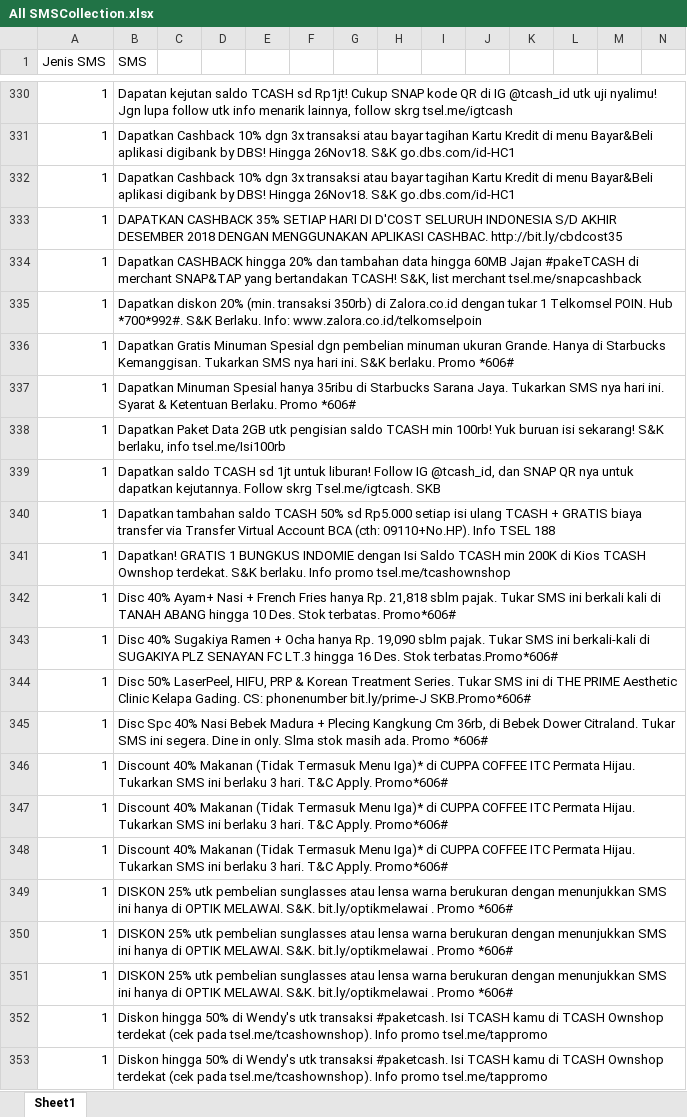
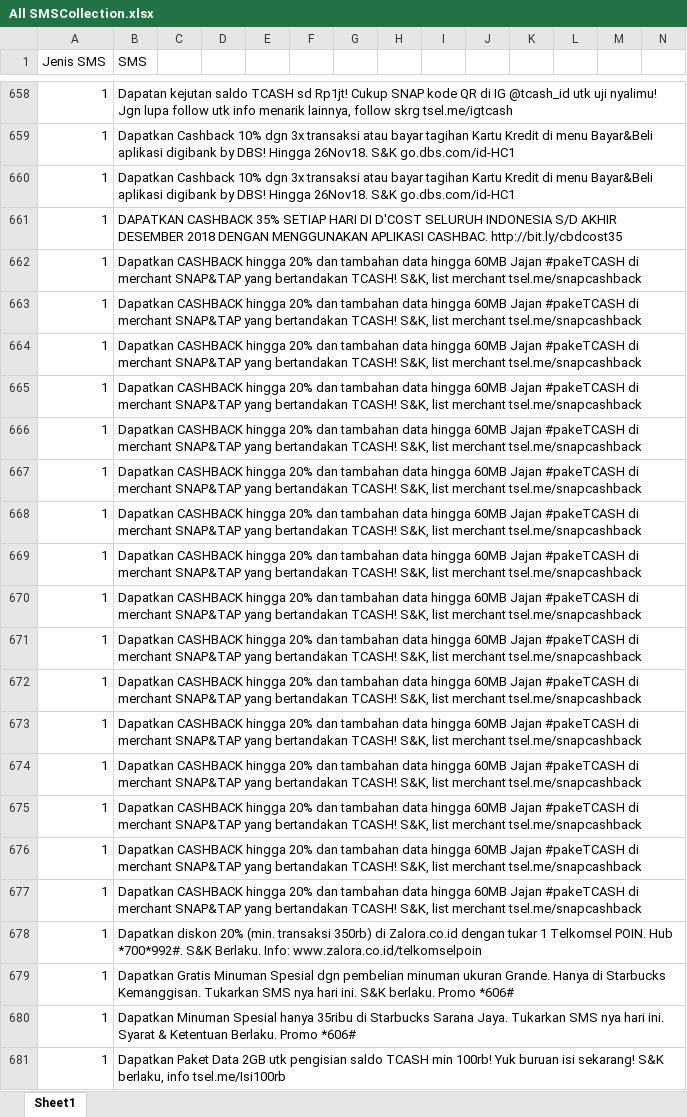
Before and after one commit to agustinustheo/sms-classifier-web-service, an Excel workbook: pretrained_model/sms_classifier_corpus/collected_sms_database/All SMSCollection.xlsx, sheet Sheet1, drawn as a sheet; only a part is shown, gaps mark what is left out; the shorter side is filled out with more unchanged rows; values as stored, in another font and other column widths than the file's, no borders; rows hold the shown columns only; the diff covers the shown part only; the diff names each change by its address in the sheet, - before the commit and + after, or states it on an @@ line.

Commit message:
updated model with 'mama minta pulsa' spam data

```diff
--- a/pretrained_model/sms_classifier_corpus/collected_sms_database/All SMSCollection.xlsx (sheet Sheet1)
+++ b/pretrained_model/sms_classifier_corpus/collected_sms_database/All SMSCollection.xlsx (sheet Sheet1)
+row 663: 1 | Dapatkan CASHBACK hingga 20% dan tambahan data hingga 60MB Jajan #pakeTCASH di merchant SNAP&TAP yang bertandakan TCASH! S&K, list merchant tsel.me/snapcashback
+row 664: 1 | Dapatkan CASHBACK hingga 20% dan tambahan data hingga 60MB Jajan #pakeTCASH di merchant SNAP&TAP yang bertandakan TCASH! S&K, list merchant tsel.me/snapcashback
+row 665: 1 | Dapatkan CASHBACK hingga 20% dan tambahan data hingga 60MB Jajan #pakeTCASH di merchant SNAP&TAP yang bertandakan TCASH! S&K, list merchant tsel.me/snapcashback
+row 666: 1 | Dapatkan CASHBACK hingga 20% dan tambahan data hingga 60MB Jajan #pakeTCASH di merchant SNAP&TAP yang bertandakan TCASH! S&K, list merchant tsel.me/snapcashback
+row 667: 1 | Dapatkan CASHBACK hingga 20% dan tambahan data hingga 60MB Jajan #pakeTCASH di merchant SNAP&TAP yang bertandakan TCASH! S&K, list merchant tsel.me/snapcashback
+row 668: 1 | Dapatkan CASHBACK hingga 20% dan tambahan data hingga 60MB Jajan #pakeTCASH di merchant SNAP&TAP yang bertandakan TCASH! S&K, list merchant tsel.me/snapcashback
+row 669: 1 | Dapatkan CASHBACK hingga 20% dan tambahan data hingga 60MB Jajan #pakeTCASH di merchant SNAP&TAP yang bertandakan TCASH! S&K, list merchant tsel.me/snapcashback
+row 670: 1 | Dapatkan CASHBACK hingga 20% dan tambahan data hingga 60MB Jajan #pakeTCASH di merchant SNAP&TAP yang bertandakan TCASH! S&K, list merchant tsel.me/snapcashback
+row 671: 1 | Dapatkan CASHBACK hingga 20% dan tambahan data hingga 60MB Jajan #pakeTCASH di merchant SNAP&TAP yang bertandakan TCASH! S&K, list merchant tsel.me/snapcashback
+row 672: 1 | Dapatkan CASHBACK hingga 20% dan tambahan data hingga 60MB Jajan #pakeTCASH di merchant SNAP&TAP yang bertandakan TCASH! S&K, list merchant tsel.me/snapcashback
+row 673: 1 | Dapatkan CASHBACK hingga 20% dan tambahan data hingga 60MB Jajan #pakeTCASH di merchant SNAP&TAP yang bertandakan TCASH! S&K, list merchant tsel.me/snapcashback
+row 674: 1 | Dapatkan CASHBACK hingga 20% dan tambahan data hingga 60MB Jajan #pakeTCASH di merchant SNAP&TAP yang bertandakan TCASH! S&K, list merchant tsel.me/snapcashback
+row 675: 1 | Dapatkan CASHBACK hingga 20% dan tambahan data hingga 60MB Jajan #pakeTCASH di merchant SNAP&TAP yang bertandakan TCASH! S&K, list merchant tsel.me/snapcashback
+row 676: 1 | Dapatkan CASHBACK hingga 20% dan tambahan data hingga 60MB Jajan #pakeTCASH di merchant SNAP&TAP yang bertandakan TCASH! S&K, list merchant tsel.me/snapcashback
+row 677: 1 | Dapatkan CASHBACK hingga 20% dan tambahan data hingga 60MB Jajan #pakeTCASH di merchant SNAP&TAP yang bertandakan TCASH! S&K, list merchant tsel.me/snapcashback
```
Also changed, not shown: 399 added rows, 43 removed rows and 1 edited cell elsewhere in this sheet, 15 other files.
